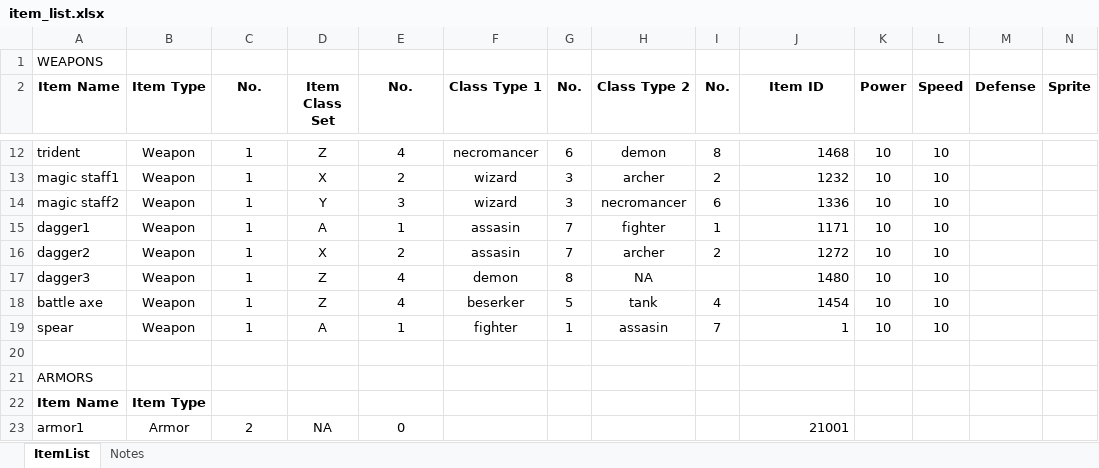
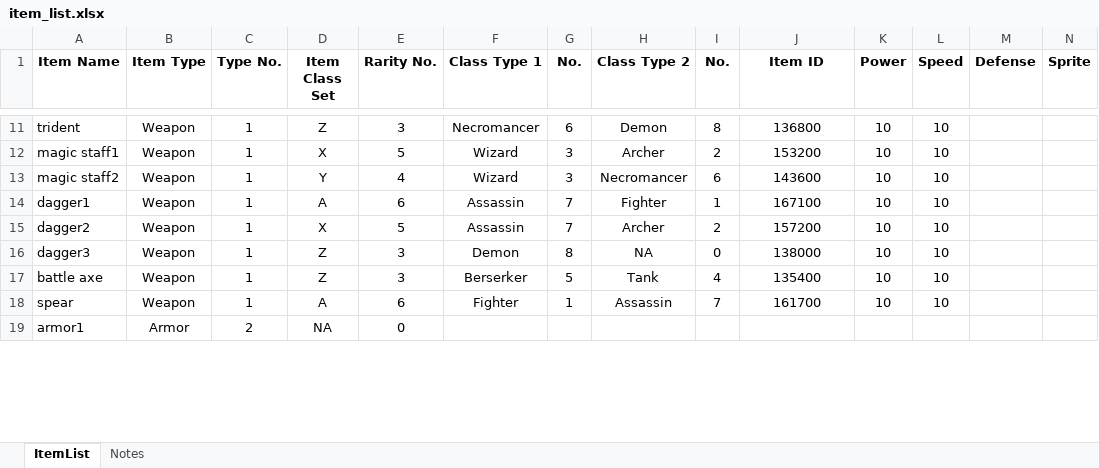
Before and after one commit to Vaibhav-Harit/placeholder, an Excel workbook: assets/item_list.xlsx, sheet ItemList, drawn as a sheet; only a part is shown, gaps mark what is left out; values as stored, in another font and other column widths than the file's, no borders; removed rows and columns are numbered as before the commit, all else as after; the diff covers the shown part only; the diff names each change by its address in the sheet, - before the commit and + after, or states it on an @@ line.

Commit message:
arranged item list spreadsheet

```diff
--- a/assets/item_list.xlsx (sheet ItemList)
+++ b/assets/item_list.xlsx (sheet ItemList)
-row 1: WEAPONS
-C1: No.
+C1: Type No.
-E1: No.
+E1: Rarity No.
-E11 (Rarity No.): 4
+E11 (Rarity No.): 3
-F11 (Class Type 1): necromancer
+F11 (Class Type 1): Necromancer
-H11 (Class Type 2): demon
+H11 (Class Type 2): Demon
-J11:J18 alignment: right
+J11:J18 alignment: center
-J11 (Item ID): 1468
+J11 (Item ID): 136800
-E12 (Rarity No.): 2
+E12 (Rarity No.): 5
-F12:F13 (Class Type 1): wizard
+F12:F13 (Class Type 1): Wizard
-H12 (Class Type 2): archer
+H12 (Class Type 2): Archer
-J12 (Item ID): 1232
+J12 (Item ID): 153200
-E13 (Rarity No.): 3
+E13 (Rarity No.): 4
-H13 (Class Type 2): necromancer
+H13 (Class Type 2): Necromancer
-J13 (Item ID): 1336
+J13 (Item ID): 143600
-E14 (Rarity No.): 1
+E14 (Rarity No.): 6
-F14:F15 (Class Type 1): assasin
+F14:F15 (Class Type 1): Assassin
-H14 (Class Type 2): fighter
+H14 (Class Type 2): Fighter
-J14 (Item ID): 1171
+J14 (Item ID): 167100
-E15 (Rarity No.): 2
+E15 (Rarity No.): 5
-H15 (Class Type 2): archer
+H15 (Class Type 2): Archer
-J15 (Item ID): 1272
+J15 (Item ID): 157200
-E16:E17 (Rarity No.): 4
+E16:E17 (Rarity No.): 3
-F16 (Class Type 1): demon
+F16 (Class Type 1): Demon
-I16 (No.): (empty)
+I16 (No.): 0
-J16 (Item ID): 1480
+J16 (Item ID): 138000
-F17 (Class Type 1): beserker
+F17 (Class Type 1): Berserker
-H17 (Class Type 2): tank
+H17 (Class Type 2): Tank
-J17 (Item ID): 1454
+J17 (Item ID): 135400
-E18 (Rarity No.): 1
+E18 (Rarity No.): 6
-F18 (Class Type 1): fighter
+F18 (Class Type 1): Fighter
-H18 (Class Type 2): assasin
+H18 (Class Type 2): Assassin
-J18 (Item ID): 1
+J18 (Item ID): 161700
-row 20: (empty)
-row 21: ARMORS
-row 22: Item Name | Item Type
-J19 (Item ID): 21001
+J19 (Item ID): (empty)
```
Also changed, not shown: 50 edited cells and cell formats elsewhere in this sheet, sheet Notes.
